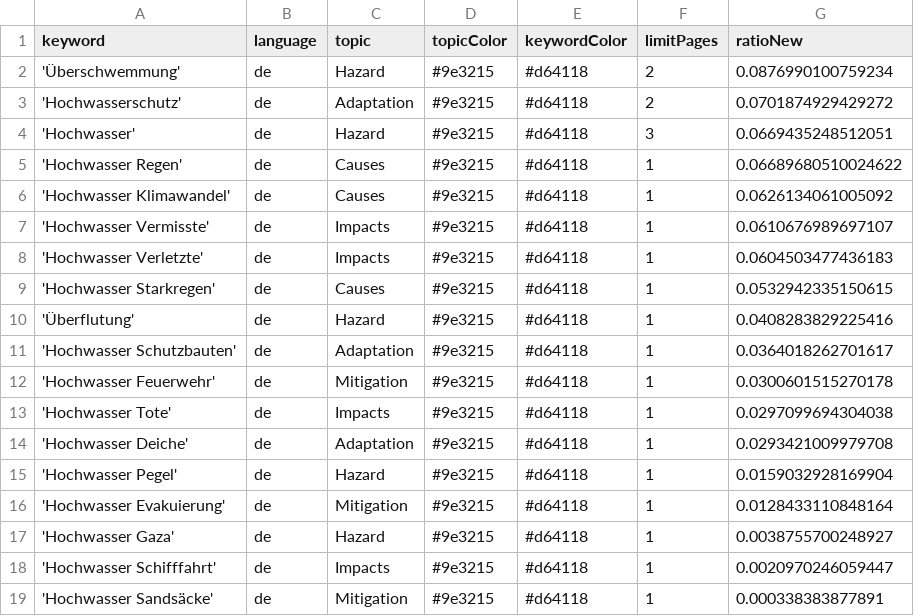
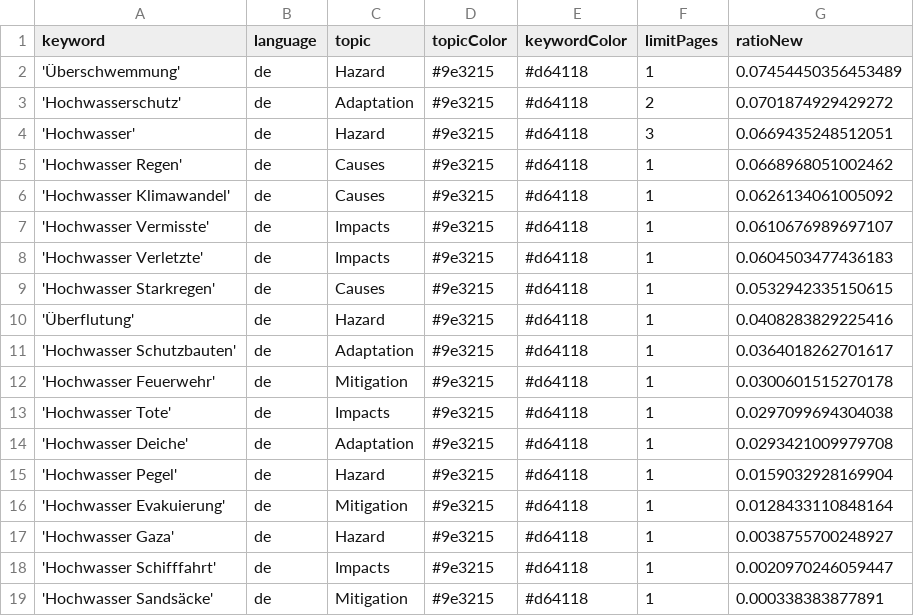
Before and after one commit to JoPhi24-news/floodIsComing, a CSV file: keywords.csv, drawn as a sheet.

Commit message:
Commit from GitHub Actions (harvest:0.0)

```diff
--- a/keywords.csv
+++ b/keywords.csv
@@ -1,6 +1,6 @@
 keyword,language,topic,topicColor,keywordColor,limitPages,ratioNew
-'Überschwemmung',de,Hazard,#9e3215,#d64118,2,0.0876990100759234
+'Überschwemmung',de,Hazard,#9e3215,#d64118,1,0.07454450356453489
 'Hochwasserschutz',de,Adaptation,#9e3215,#d64118,2,0.0701874929429272
 'Hochwasser',de,Hazard,#9e3215,#d64118,3,0.0669435248512051
-'Hochwasser Regen',de,Causes,#9e3215,#d64118,1,0.06689680510024622
+'Hochwasser Regen',de,Causes,#9e3215,#d64118,1,0.0668968051002462
 'Hochwasser Klimawandel',de,Causes,#9e3215,#d64118,1,0.0626134061005092
```
